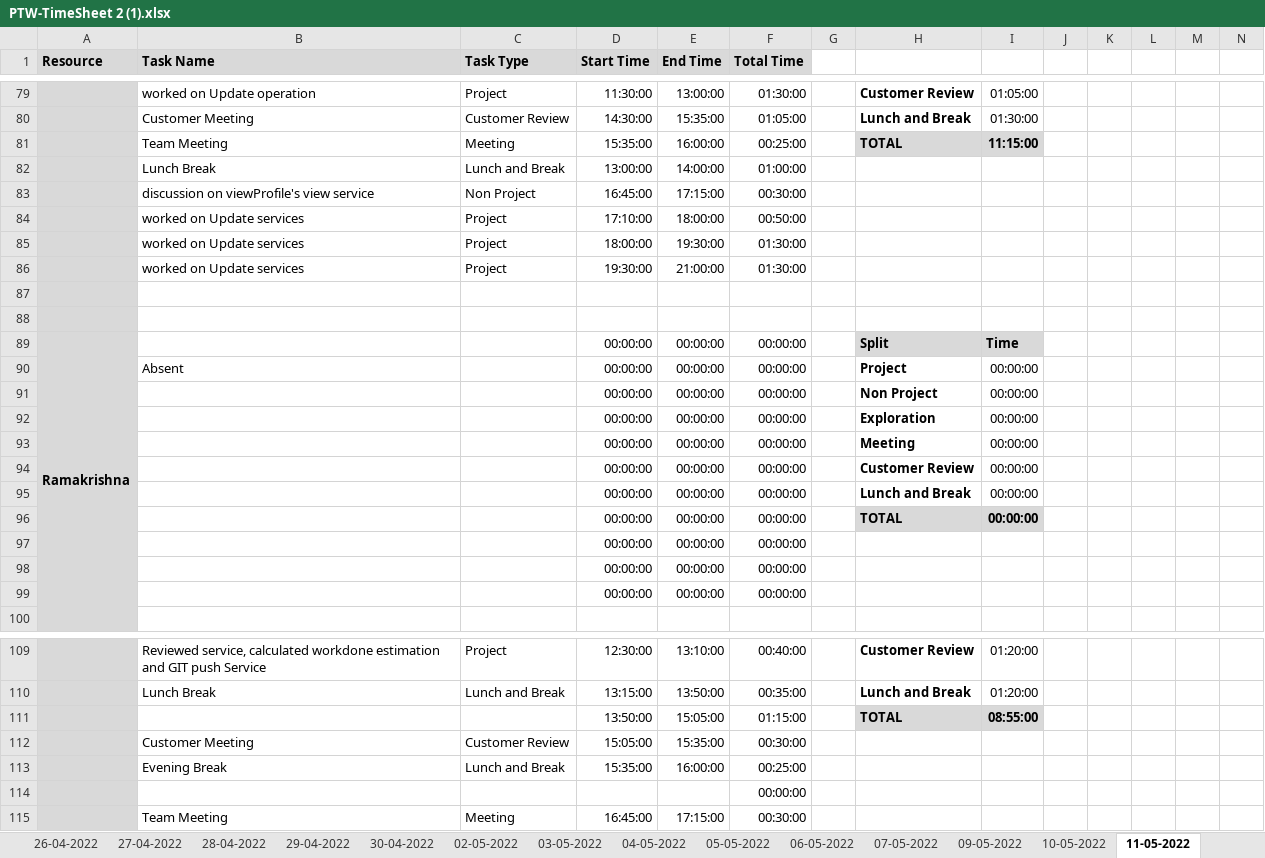
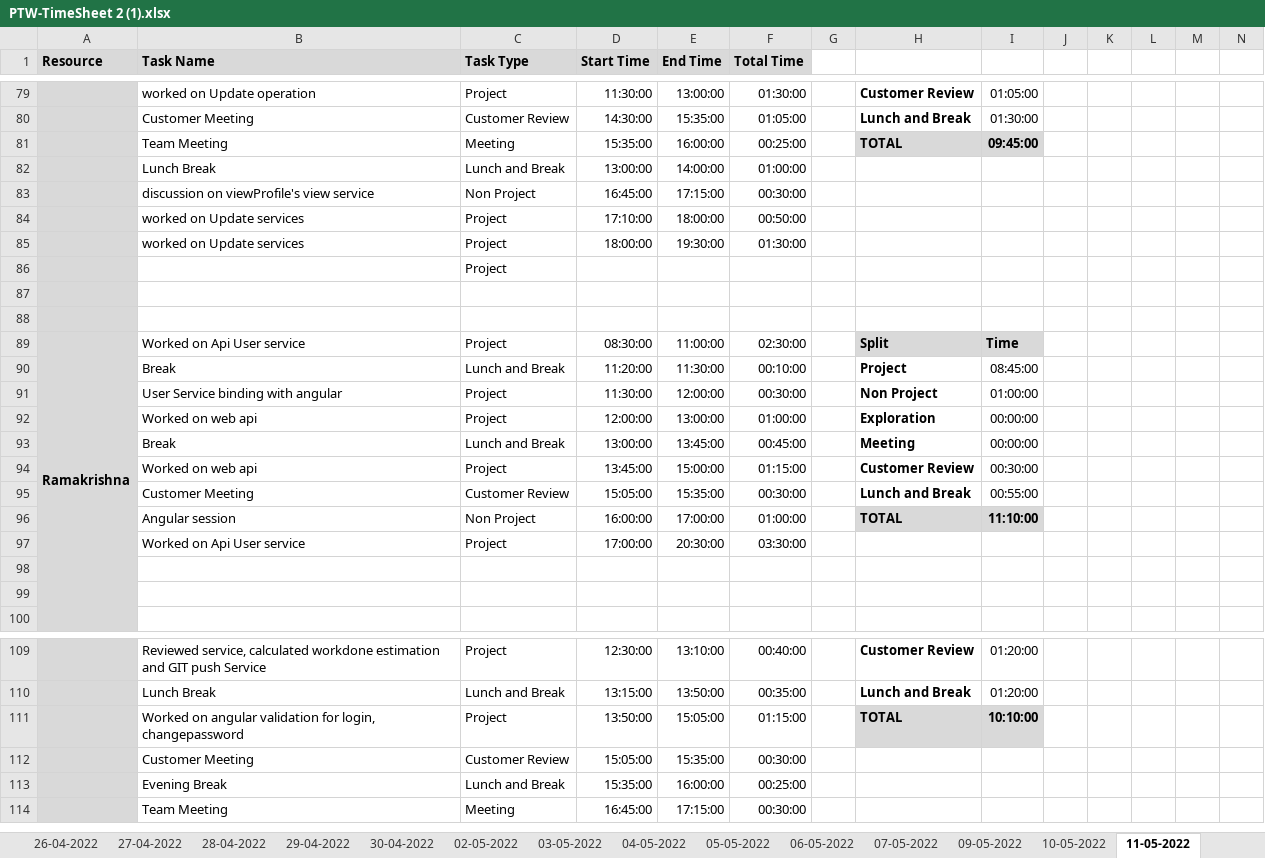
Before and after one commit to AspireTeamGenesis/Profile_Management, an Excel workbook: Process/Timesheet/PTW-TimeSheet 2 (1).xlsx, sheet 11-05-2022, drawn as a sheet; only a part is shown, gaps mark what is left out; values as stored, in another font and other column widths than the file's, no borders; conditional formats not drawn; removed rows and columns are numbered as before the commit, all else as after; rows hold the shown columns only; the diff covers the shown part only; the diff names each change by its address in the sheet, - before the commit and + after, or states it on an @@ line.

```diff
--- a/Process/Timesheet/PTW-TimeSheet 2 (1).xlsx (sheet 11-05-2022)
+++ b/Process/Timesheet/PTW-TimeSheet 2 (1).xlsx (sheet 11-05-2022)
-I81: 11:15:00
+I81: 09:45:00
-row 86:  | worked on Update services | Project | 19:30:00 | 21:00:00 | 01:30:00
+row 86:  |  | Project
-B89 (Task Name): (empty)
+B89 (Task Name): Worked on Api User service
-C89 (Task Type): (empty)
+C89 (Task Type): Project
-D89 (Start Time): 00:00:00
+D89 (Start Time): 08:30:00
-E89 (End Time): 00:00:00
+E89 (End Time): 11:00:00
-F89 (Total Time): 00:00:00
+F89 (Total Time): 02:30:00
-row 90:  | Absent |  | 00:00:00 | 00:00:00 | 00:00:00 |  | Project | 00:00:00
-row 91:  |  |  | 00:00:00 | 00:00:00 | 00:00:00 |  | Non Project | 00:00:00
-row 92:  |  |  | 00:00:00 | 00:00:00 | 00:00:00 |  | Exploration | 00:00:00
-row 93:  |  |  | 00:00:00 | 00:00:00 | 00:00:00 |  | Meeting | 00:00:00
-row 94:  |  |  | 00:00:00 | 00:00:00 | 00:00:00 |  | Customer Review | 00:00:00
-row 95:  |  |  | 00:00:00 | 00:00:00 | 00:00:00 |  | Lunch and Break | 00:00:00
-row 96:  |  |  | 00:00:00 | 00:00:00 | 00:00:00 |  | TOTAL | 00:00:00
-row 97:  |  |  | 00:00:00 | 00:00:00 | 00:00:00
+row 90:  | Break | Lunch and Break | 11:20:00 | 11:30:00 | 00:10:00 |  | Project | 08:45:00
+row 91:  | User Service binding with angular | Project | 11:30:00 | 12:00:00 | 00:30:00 |  | Non Project | 01:00:00
+row 92:  | Worked on web api | Project | 12:00:00 | 13:00:00 | 01:00:00 |  | Exploration | 00:00:00
+row 93:  | Break | Lunch and Break | 13:00:00 | 13:45:00 | 00:45:00 |  | Meeting | 00:00:00
+row 94:  | Worked on web api | Project | 13:45:00 | 15:00:00 | 01:15:00 |  | Customer Review | 00:30:00
+row 95:  | Customer Meeting | Customer Review | 15:05:00 | 15:35:00 | 00:30:00 |  | Lunch and Break | 00:55:00
+row 96:  | Angular session | Non Project | 16:00:00 | 17:00:00 | 01:00:00 |  | TOTAL | 11:10:00
+row 97:  | Worked on Api User service | Project | 17:00:00 | 20:30:00 | 03:30:00
-row 98:  |  |  | 00:00:00 | 00:00:00 | 00:00:00
+row 98: (empty)
-row 99:  |  |  | 00:00:00 | 00:00:00 | 00:00:00
+row 99: (empty)
-B111 (Task Name): (empty)
+B111 (Task Name): Worked on angular validation for login, changepassword
-C111 (Task Type): (empty)
+C111 (Task Type): Project
-I111: 08:55:00
+I111: 10:10:00
-row 114:  |  |  |  |  | 00:00:00
```
Also changed, not shown: 13 added rows, 13 removed rows, 40 edited cells and cell formats elsewhere in this sheet, sheet 10-05-2022, sheet 07-05-2022, other sheet tabs, formulas that keep their value.
